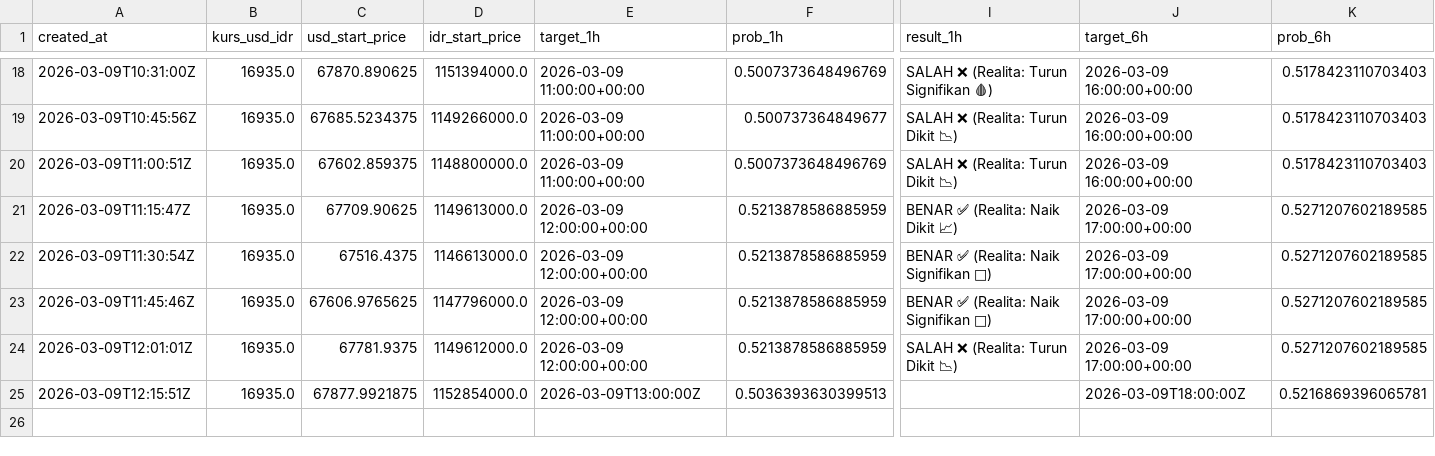
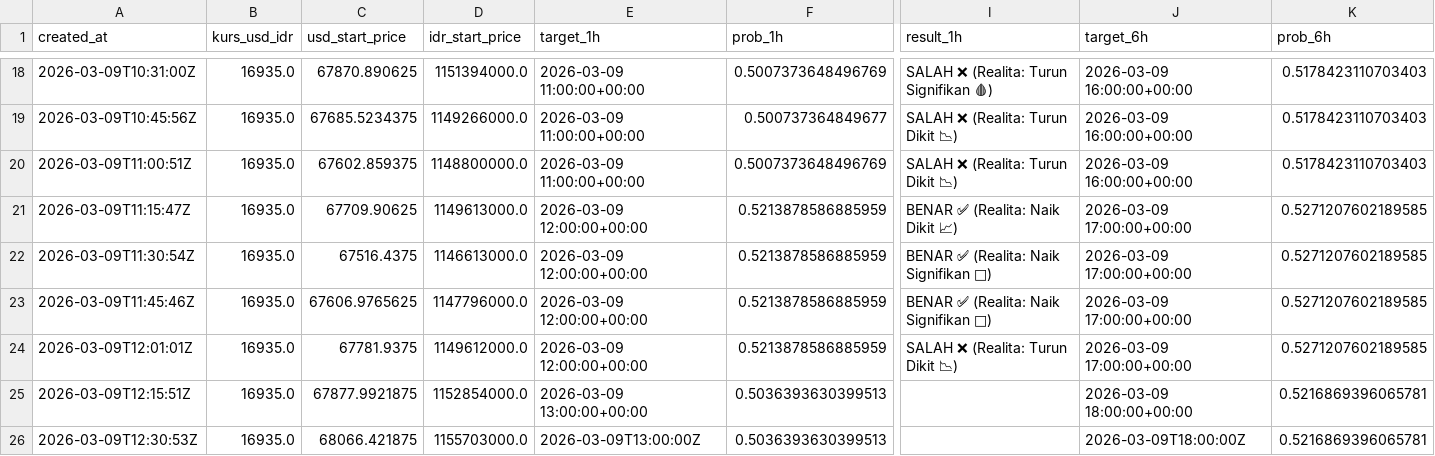
Before and after one commit to bryanagus/btc-bot, a CSV file: ai_history_log.csv, drawn as a sheet; only a part is shown, gaps mark what is left out; rows hold the shown columns only; the diff names each change by its address in the sheet, - before the commit and + after, or states it on an @@ line.

```diff
--- a/ai_history_log.csv
+++ b/ai_history_log.csv
-E25 (target_1h): 2026-03-09T13:00:00Z
+E25 (target_1h): 2026-03-09 13:00:00+00:00
-J25 (target_6h): 2026-03-09T18:00:00Z
+J25 (target_6h): 2026-03-09 18:00:00+00:00
+row 26: 2026-03-09T12:30:53Z | 16935.0 | 68066.421875 | 1155703000.0 | 2026-03-09T13:00:00Z | 0.5036393630399513 |  | 2026-03-09T18:00:00Z | 0.5216869396065781
```
Also changed, not shown: 2 other files.
